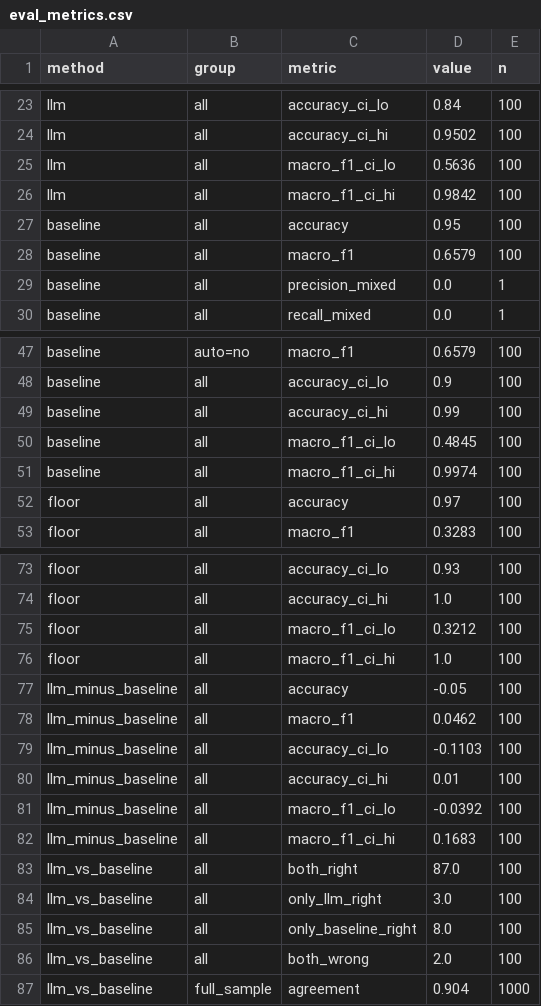
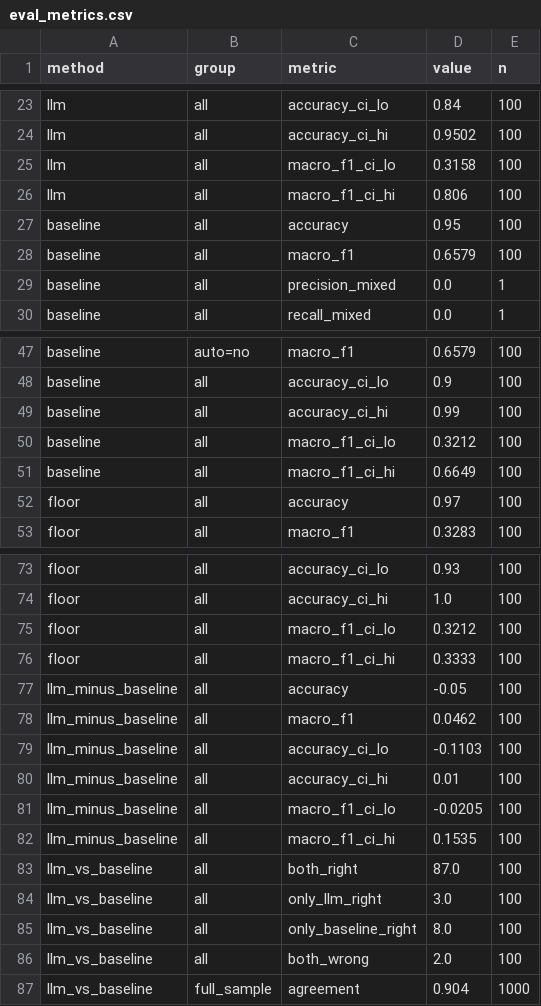
Before and after one commit to 25022873-dev/2627---LTXLDL---Airbnb---GOAT, a CSV file: data/processed/eval_metrics.csv, drawn as a sheet; only a part is shown, gaps mark what is left out.

```diff
--- a/data/processed/eval_metrics.csv
+++ b/data/processed/eval_metrics.csv
@@ -24,4 +24,4 @@ llm,all,accuracy_ci_lo,0.84,100
 llm,all,accuracy_ci_hi,0.9502,100
-llm,all,macro_f1_ci_lo,0.5636,100
-llm,all,macro_f1_ci_hi,0.9842,100
+llm,all,macro_f1_ci_lo,0.3158,100
+llm,all,macro_f1_ci_hi,0.806,100
 baseline,all,accuracy,0.95,100
@@ -49,4 +49,4 @@ baseline,all,accuracy_ci_lo,0.9,100
 baseline,all,accuracy_ci_hi,0.99,100
-baseline,all,macro_f1_ci_lo,0.4845,100
-baseline,all,macro_f1_ci_hi,0.9974,100
+baseline,all,macro_f1_ci_lo,0.3212,100
+baseline,all,macro_f1_ci_hi,0.6649,100
 floor,all,accuracy,0.97,100
@@ -75,3 +75,3 @@ floor,all,accuracy_ci_hi,1.0,100
 floor,all,macro_f1_ci_lo,0.3212,100
-floor,all,macro_f1_ci_hi,1.0,100
+floor,all,macro_f1_ci_hi,0.3333,100
 llm_minus_baseline,all,accuracy,-0.05,100
@@ -80,4 +80,4 @@ llm_minus_baseline,all,accuracy_ci_lo,-0.1103,100
 llm_minus_baseline,all,accuracy_ci_hi,0.01,100
-llm_minus_baseline,all,macro_f1_ci_lo,-0.0392,100
-llm_minus_baseline,all,macro_f1_ci_hi,0.1683,100
+llm_minus_baseline,all,macro_f1_ci_lo,-0.0205,100
+llm_minus_baseline,all,macro_f1_ci_hi,0.1535,100
 llm_vs_baseline,all,both_right,87.0,100
```
Also changed, not shown: data/processed/kpi_median_price.csv, data/processed/kpi_net_sentiment.csv, 10 other files.
